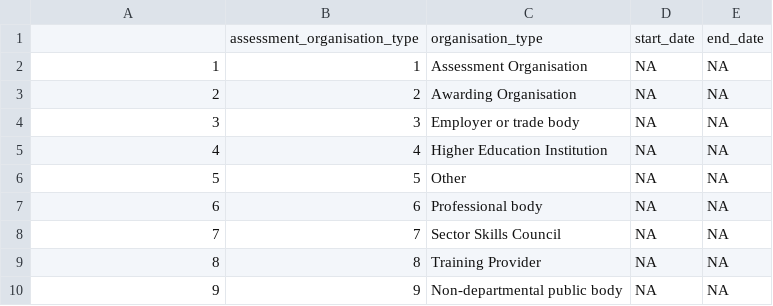
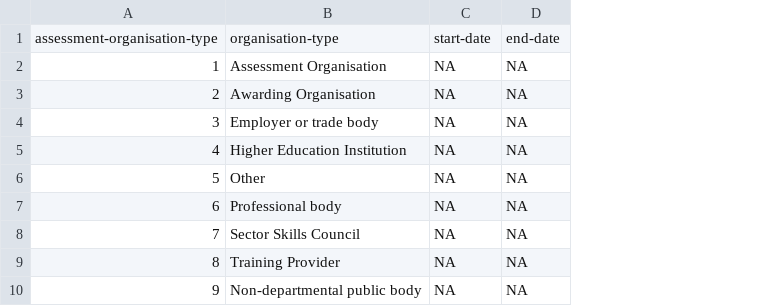
Before and after one commit to openregister/apprenticeship-data, a CSV file: data/assessment-organisation-type.csv, drawn as a sheet; removed rows and columns are numbered as before the commit, all else as after; the diff names each change by its address in the sheet, - before the commit and + after, or states it on an @@ line.

```diff
--- a/data/assessment-organisation-type.csv
+++ b/data/assessment-organisation-type.csv
-column B, rows 2-10: 1 | 2 | 3 | 4 | 5 | 6 | 7 | 8 | 9
-row 1:  | assessment_organisation_type | organisation_type | start_date | end_date
+row 1: assessment-organisation-type | organisation-type | start-date | end-date
```
Also changed, not shown: data/assessment-organisation.csv, 3 other files.
